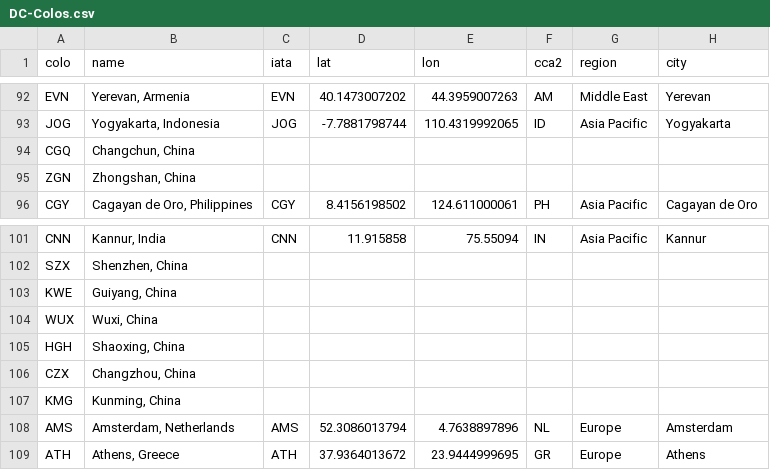
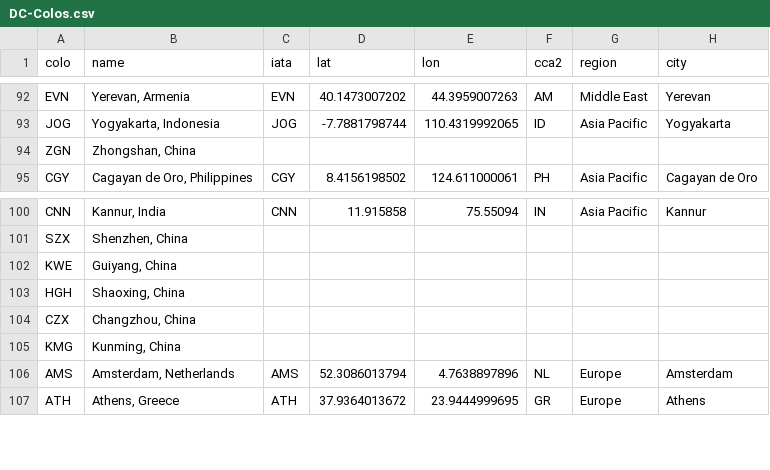
Before and after one commit to troymjones/cloudflare-colo-list, a CSV file: DC-Colos.csv, drawn as a sheet; only a part is shown, gaps mark what is left out; the diff names each change by its address in the sheet, - before the commit and + after, or states it on an @@ line.

```diff
--- a/DC-Colos.csv
+++ b/DC-Colos.csv
-row 94: CGQ | Changchun, China
-row 104: WUX | Wuxi, China
```
Also changed, not shown: 1 other file.
